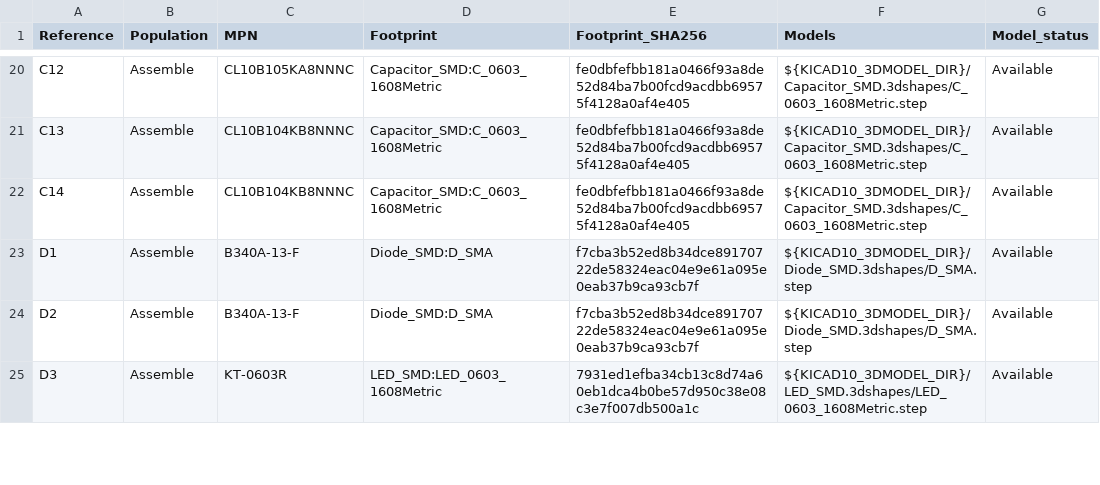
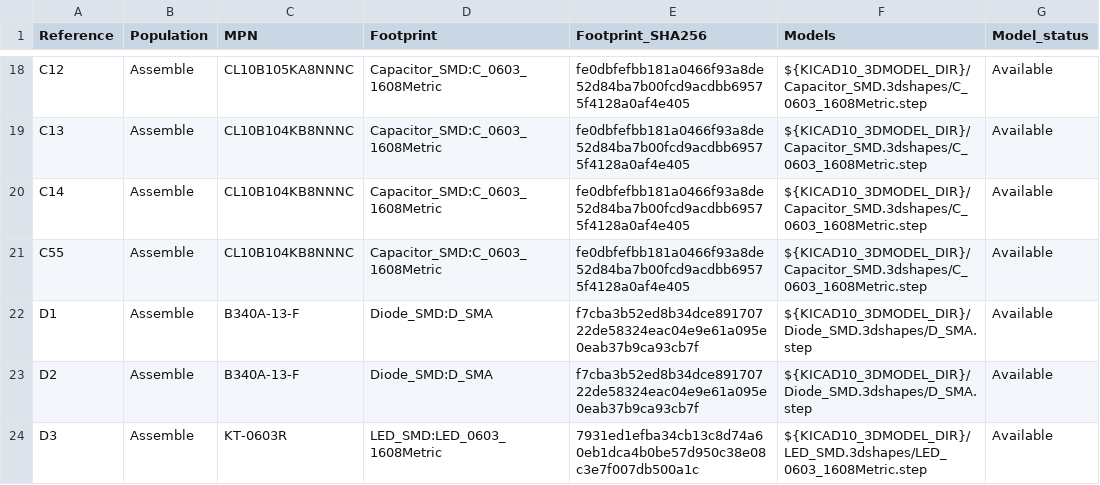
Before and after one commit to zeugmaster/nucula-board, a CSV file: docs/assembly/footprint-audit.csv, drawn as a sheet; only a part is shown, gaps mark what is left out; the diff covers the shown part only; the diff names each change by its address in the sheet, - before the commit and + after, or states it on an @@ line.

```diff
--- a/docs/assembly/footprint-audit.csv
+++ b/docs/assembly/footprint-audit.csv
+row 21: C55 | Assemble | CL10B104KB8NNNC | Capacitor_SMD:C_0603_1608Metric | fe0dbfefbb181a0466f93a8de52d84ba7b00fcd9acdbb69575f4128a0af4e405 | ${KICAD10_3DMODEL_DIR}/Capacitor_SMD.3dshapes/C_0603_1608Metric.step | Available
```
Also changed, not shown: 2 added rows, 2 removed rows and 6 edited cells elsewhere in this file, docs/assembly/jlcpcb-bom.csv, docs/assembly/purchasing-5-boards.csv, 56 other files.
